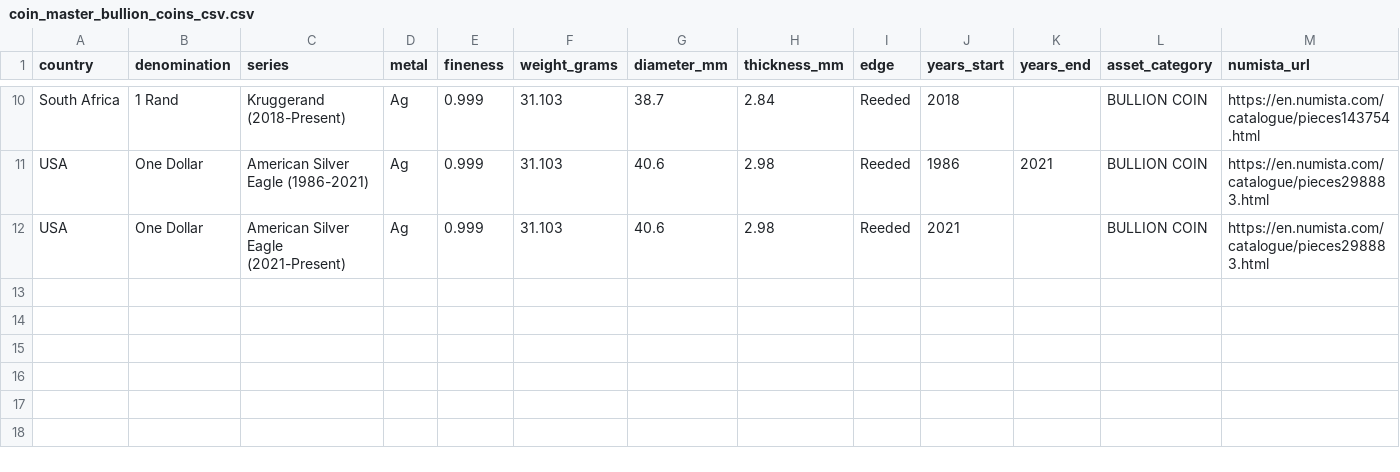
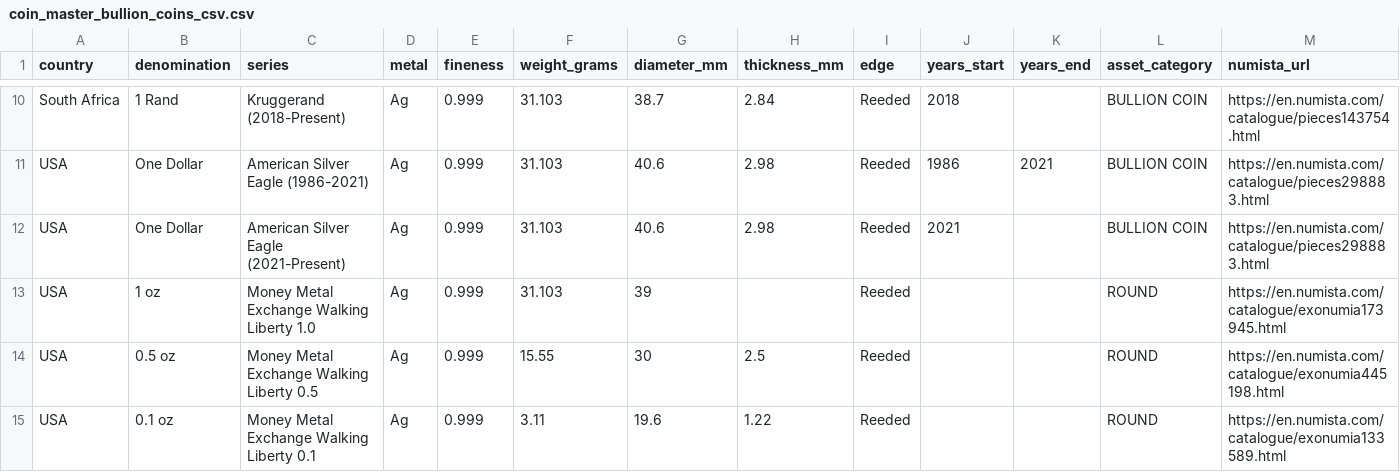
Before and after one commit to HunterProgram22/CoinApp, a CSV file: upload_templates/Coin Master Data/coin_master_bullion_coins_csv.csv, drawn as a sheet; only a part is shown, gaps mark what is left out; rows hold the shown columns only; the diff names each change by its address in the sheet, - before the commit and + after, or states it on an @@ line.

Commit message:
Updated coin csv for bullion transactions.

```diff
--- a/upload_templates/Coin Master Data/coin_master_bullion_coins_csv.csv
+++ b/upload_templates/Coin Master Data/coin_master_bullion_coins_csv.csv
+row 13: USA | 1 oz | Money Metal Exchange Walking Liberty 1.0 | Ag | 0.999 | 31.103 | 39 |  | Reeded |  |  | ROUND | https://en.numista.com/catalogue/exonumia173945.html
+row 14: USA | 0.5 oz | Money Metal Exchange Walking Liberty 0.5 | Ag | 0.999 | 15.55 | 30 | 2.5 | Reeded |  |  | ROUND | https://en.numista.com/catalogue/exonumia445198.html
+row 15: USA | 0.1 oz | Money Metal Exchange Walking Liberty 0.1 | Ag | 0.999 | 3.11 | 19.6 | 1.22 | Reeded |  |  | ROUND | https://en.numista.com/catalogue/exonumia133589.html
```
Also changed, not shown: 2 other files.
